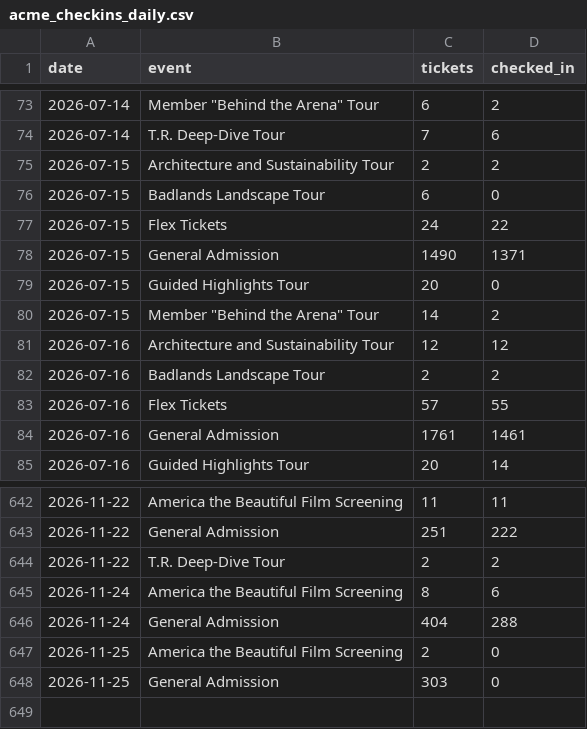
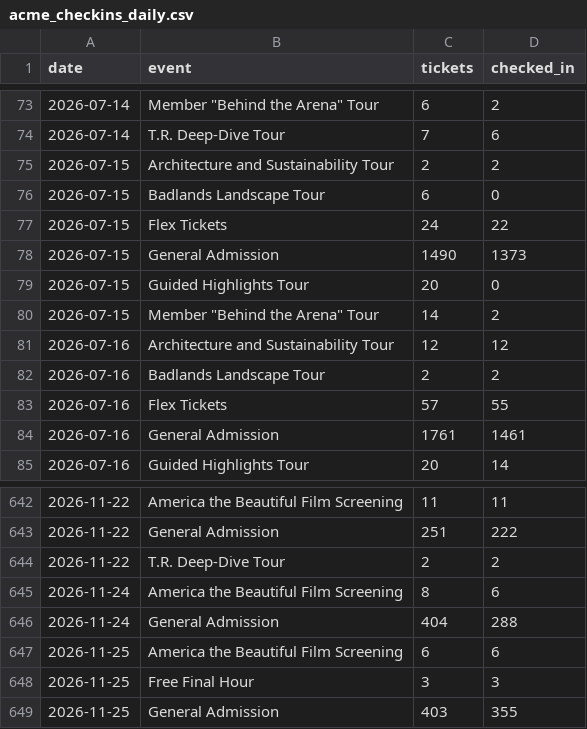
Before and after one commit to Theodore-Roosevelt-Presidential-Library/TourismData, a CSV file: data/acme_checkins_daily.csv, drawn as a sheet; only a part is shown, gaps mark what is left out.

```diff
--- a/data/acme_checkins_daily.csv
+++ b/data/acme_checkins_daily.csv
@@ -77,3 +77,3 @@ date,event,tickets,checked_in
 2026-07-15,Flex Tickets,24,22
-2026-07-15,General Admission,1490,1371
+2026-07-15,General Admission,1490,1373
 2026-07-15,Guided Highlights Tour,20,0
@@ -646,3 +646,4 @@ date,event,tickets,checked_in
 2026-11-24,General Admission,404,288
-2026-11-25,America the Beautiful Film Screening,2,0
-2026-11-25,General Admission,303,0
+2026-11-25,America the Beautiful Film Screening,6,6
+2026-11-25,Free Final Hour,3,3
+2026-11-25,General Admission,403,355
```
Also changed, not shown: data/acme_origin_zip_monthly.csv, data/air_quality_daily.csv, 14 other files.
